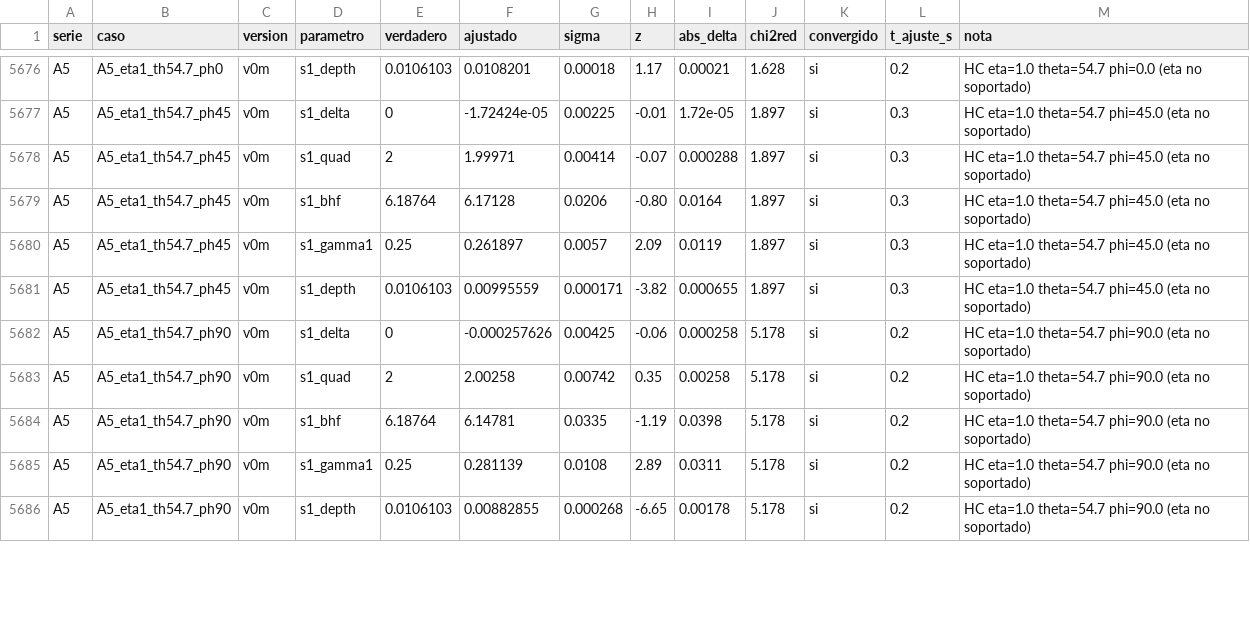
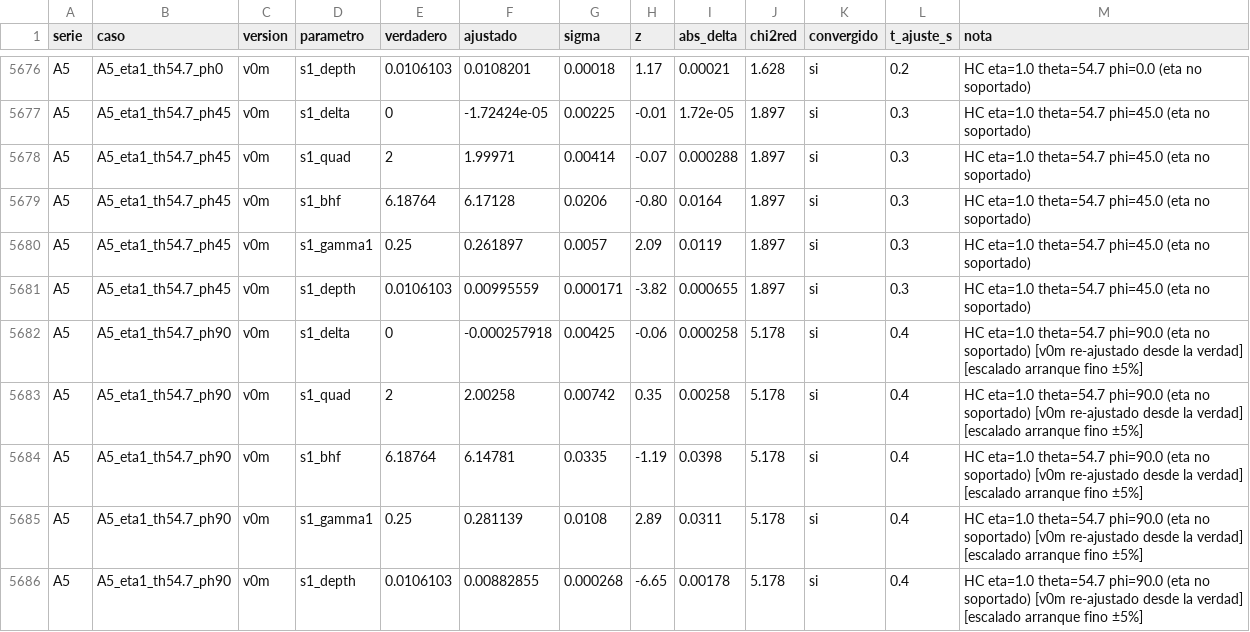
Before and after one commit to sullymike/Fitbauer, a CSV file: validacion/resumen.csv, drawn as a sheet; only a part is shown, gaps mark what is left out; the diff covers the shown part only.

```diff
--- a/validacion/resumen.csv
+++ b/validacion/resumen.csv
@@ -5741,6 +5741,6 @@ A5,A5_eta1_th54.7_ph45,v0m,s1_gamma1,0.25,0.261897,0.0057,2.09,0.0119,1.897,si,0
 A5,A5_eta1_th54.7_ph45,v0m,s1_depth,0.0106103,0.00995559,0.000171,-3.82,0.000655,1.897,si,0.3,HC eta=1.0 theta=54.7 phi=45.0 (eta no soportado)
-A5,A5_eta1_th54.7_ph90,v0m,s1_delta,0,-0.000257626,0.00425,-0.06,0.000258,5.178,si,0.2,HC eta=1.0 theta=54.7 phi=90.0 (eta no soportado)
-A5,A5_eta1_th54.7_ph90,v0m,s1_quad,2,2.00258,0.00742,0.35,0.00258,5.178,si,0.2,HC eta=1.0 theta=54.7 phi=90.0 (eta no soportado)
-A5,A5_eta1_th54.7_ph90,v0m,s1_bhf,6.18764,6.14781,0.0335,-1.19,0.0398,5.178,si,0.2,HC eta=1.0 theta=54.7 phi=90.0 (eta no soportado)
-A5,A5_eta1_th54.7_ph90,v0m,s1_gamma1,0.25,0.281139,0.0108,2.89,0.0311,5.178,si,0.2,HC eta=1.0 theta=54.7 phi=90.0 (eta no soportado)
-A5,A5_eta1_th54.7_ph90,v0m,s1_depth,0.0106103,0.00882855,0.000268,-6.65,0.00178,5.178,si,0.2,HC eta=1.0 theta=54.7 phi=90.0 (eta no soportado)
+A5,A5_eta1_th54.7_ph90,v0m,s1_delta,0,-0.000257918,0.00425,-0.06,0.000258,5.178,si,0.4,HC eta=1.0 theta=54.7 phi=90.0 (eta no soportado) [v0m re-ajustado desde la verdad] [escalado arranque fino ±5%]
+A5,A5_eta1_th54.7_ph90,v0m,s1_quad,2,2.00258,0.00742,0.35,0.00258,5.178,si,0.4,HC eta=1.0 theta=54.7 phi=90.0 (eta no soportado) [v0m re-ajustado desde la verdad] [escalado arranque fino ±5%]
+A5,A5_eta1_th54.7_ph90,v0m,s1_bhf,6.18764,6.14781,0.0335,-1.19,0.0398,5.178,si,0.4,HC eta=1.0 theta=54.7 phi=90.0 (eta no soportado) [v0m re-ajustado desde la verdad] [escalado arranque fino ±5%]
+A5,A5_eta1_th54.7_ph90,v0m,s1_gamma1,0.25,0.281139,0.0108,2.89,0.0311,5.178,si,0.4,HC eta=1.0 theta=54.7 phi=90.0 (eta no soportado) [v0m re-ajustado desde la verdad] [escalado arranque fino ±5%]
+A5,A5_eta1_th54.7_ph90,v0m,s1_depth,0.0106103,0.00882855,0.000268,-6.65,0.00178,5.178,si,0.4,HC eta=1.0 theta=54.7 phi=90.0 (eta no soportado) [v0m re-ajustado desde la verdad] [escalado arranque fino ±5%]
```
Also changed, not shown: 2 added rows and 123 edited cells elsewhere in this file, 4 other files.
